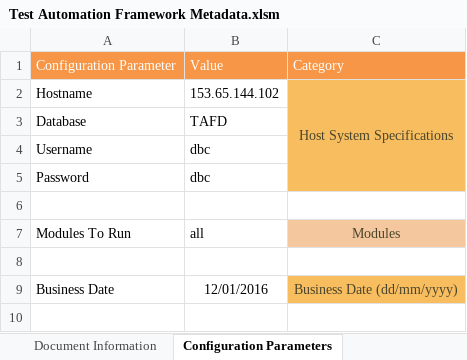
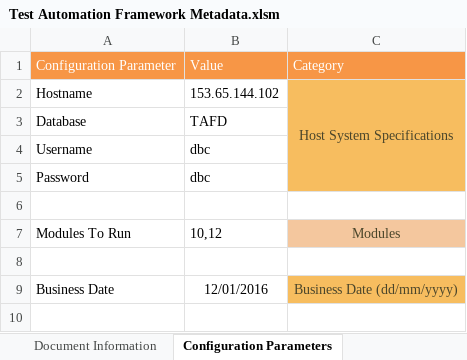
Before and after one commit to Tayyba23/TAFTest5, an Excel workbook: Input Parameter Files/Test Automation Framework Metadata.xlsm, sheet Configuration Parameters, drawn as a sheet; only a part is shown; values as stored, in another font and other column widths than the file's, no borders; charts and pictures not drawn; the diff names each change by its address in the sheet, - before the commit and + after, or states it on an @@ line.

Commit message:
Signed-off-by: Tayyba23 <10bittfatima@seecs.edu.pk>

```diff
--- a/Input Parameter Files/Test Automation Framework Metadata.xlsm (sheet Configuration Parameters)
+++ b/Input Parameter Files/Test Automation Framework Metadata.xlsm (sheet Configuration Parameters)
-B7: all
+B7: 10,12
```
Also changed, not shown: sheet RI Verification, charts or pictures.
